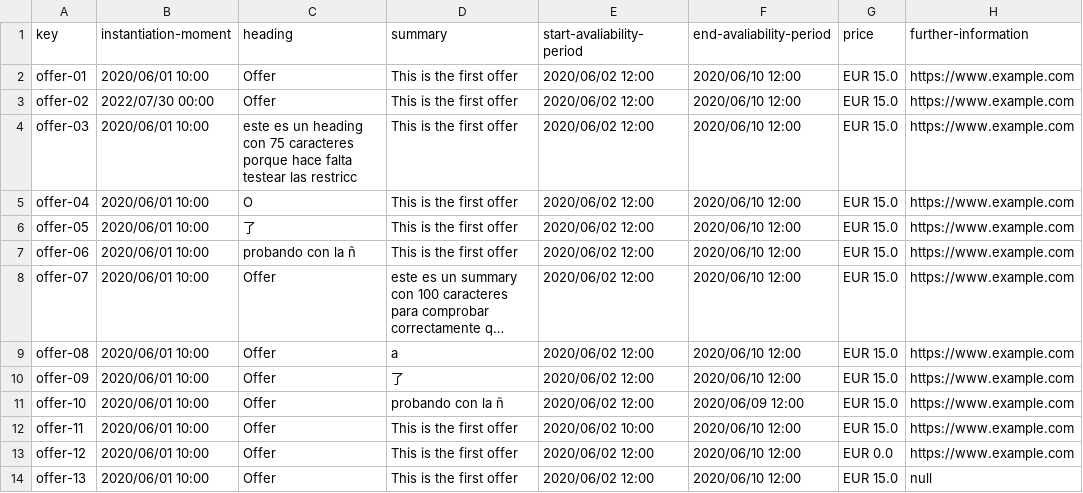
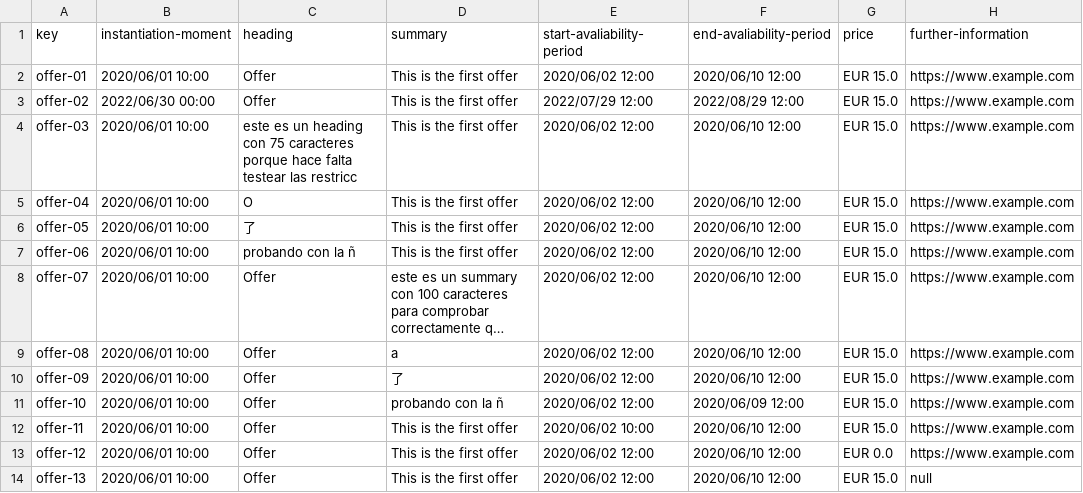
Before and after one commit to alejandromd/Acme-L3-D02, a CSV file: src/main/webapp/WEB-INF/resources/sample-data/offer.csv, drawn as a sheet; long unchanged cells end in ….

```diff
--- a/src/main/webapp/WEB-INF/resources/sample-data/offer.csv
+++ b/src/main/webapp/WEB-INF/resources/sample-data/offer.csv
@@ -2,3 +2,3 @@ key,instantiation-moment,heading,summary,start-avaliability-period,end-avaliabil
 offer-01,2020/06/01 10:00,Offer,This is the first offer,2020/06/02 12:00,2020/06/10 12:00,EUR 15.0,https://www.example.com
-offer-02,2022/07/30 00:00,Offer,This is the first offer,2020/06/02 12:00,2020/06/10 12:00,EUR 15.0,https://www.example.com
+offer-02,2022/06/30 00:00,Offer,This is the first offer,2022/07/29 12:00,2022/08/29 12:00,EUR 15.0,https://www.example.com
 offer-03,2020/06/01 10:00,este es un heading con 75 caracteres porque hace falta testear las restricc,This is the first offer,2020/06/02 12:00,2020/06/10 12:00,EUR 15.0,https://www.example.com
```
Also changed, not shown: 21 other files.
